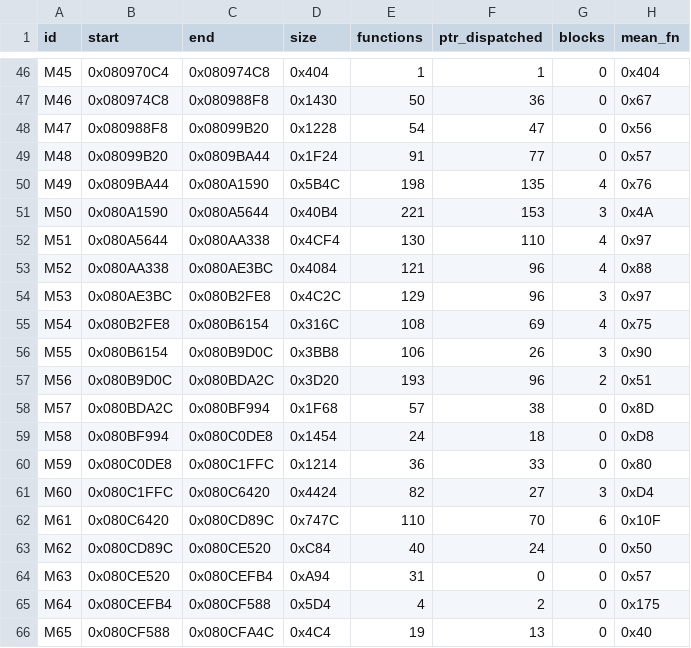
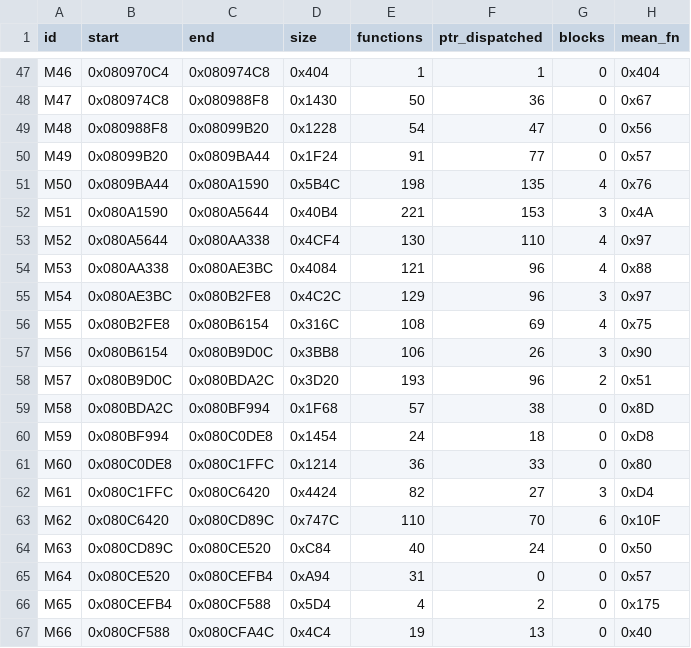
Before and after one commit to overjt/knidl, a CSV file: docs/analysis/module-map.csv, drawn as a sheet; only a part is shown, gaps mark what is left out; addresses are those after the commit; the diff covers the shown part only; the diff names each change by its address in the sheet, - before the commit and + after, or states it on an @@ line.

```diff
--- a/docs/analysis/module-map.csv
+++ b/docs/analysis/module-map.csv
-A47 (id): M45
+A47 (id): M46
-A48 (id): M46
+A48 (id): M47
-A49 (id): M47
+A49 (id): M48
-A50 (id): M48
+A50 (id): M49
-A51 (id): M49
+A51 (id): M50
-A52 (id): M50
+A52 (id): M51
-A53 (id): M51
+A53 (id): M52
-A54 (id): M52
+A54 (id): M53
-A55 (id): M53
+A55 (id): M54
-A56 (id): M54
+A56 (id): M55
-A57 (id): M55
+A57 (id): M56
-A58 (id): M56
+A58 (id): M57
-A59 (id): M57
+A59 (id): M58
-A60 (id): M58
+A60 (id): M59
-A61 (id): M59
+A61 (id): M60
-A62 (id): M60
+A62 (id): M61
-A63 (id): M61
+A63 (id): M62
-A64 (id): M62
+A64 (id): M63
-A65 (id): M63
+A65 (id): M64
-A66 (id): M64
+A66 (id): M65
-A67 (id): M65
+A67 (id): M66
```
Also changed, not shown: 1 added row and 38 edited cells elsewhere in this file, 9 other files.
